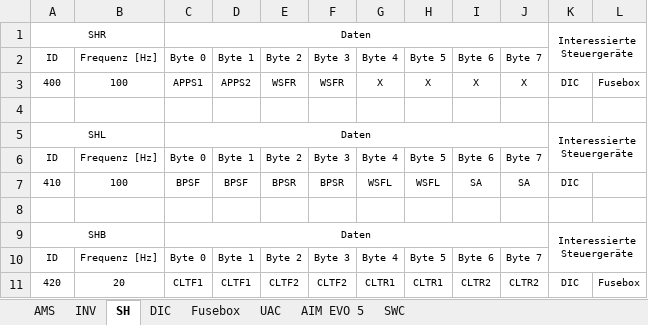
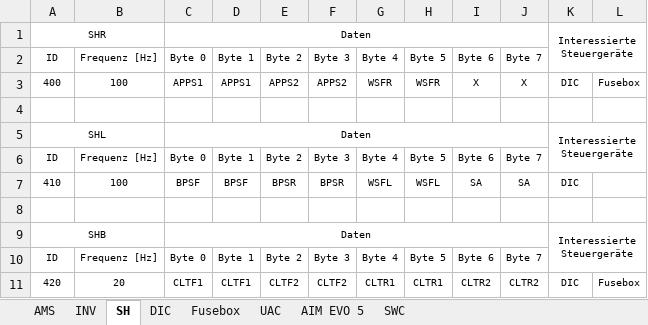
Before and after one commit to baltic-racing/DBC, an Excel workbook: EDBC_TY22evo.xlsx, sheet SH, drawn as a sheet; values as stored, in another font and other column widths than the file's, no borders; the diff names each change by its address in the sheet, - before the commit and + after, or states it on an @@ line.

Commit message:
Update EDBC_TY22evo.xlsx
changed APPS1 und 2 to 16bit

```diff
--- a/EDBC_TY22evo.xlsx (sheet SH)
+++ b/EDBC_TY22evo.xlsx (sheet SH)
-D3: APPS2
+D3: APPS1
-E3: WSFR
+E3: APPS2
-F3: WSFR
+F3: APPS2
-G3: X
+G3: WSFR
-H3: X
+H3: WSFR
```
